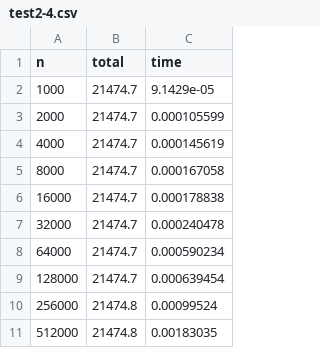
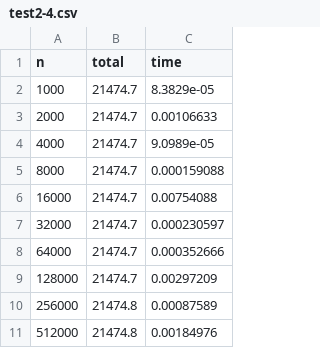
Before and after one commit to siull11/OS-code, a CSV file: ou2/output/test2-4.csv, drawn as a sheet.

```diff
--- a/ou2/output/test2-4.csv
+++ b/ou2/output/test2-4.csv
@@ -1,11 +1,11 @@
 n, total, time
-1000,21474.7,9.1429e-05
-2000,21474.7,0.000105599
-4000,21474.7,0.000145619
-8000,21474.7,0.000167058
-16000,21474.7,0.000178838
-32000,21474.7,0.000240478
-64000,21474.7,0.000590234
-128000,21474.7,0.000639454
-256000,21474.8,0.00099524
-512000,21474.8,0.00183035
+1000,21474.7,8.3829e-05
+2000,21474.7,0.00106633
+4000,21474.7,9.0989e-05
+8000,21474.7,0.000159088
+16000,21474.7,0.00754088
+32000,21474.7,0.000230597
+64000,21474.7,0.000352666
+128000,21474.7,0.00297209
+256000,21474.8,0.00087589
+512000,21474.8,0.00184976
```
Also changed, not shown: ou2/output/test1-1.csv, ou2/output/test1-4.csv, 29 other files.
